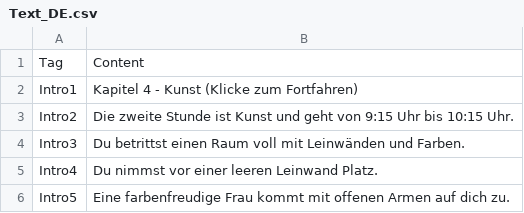
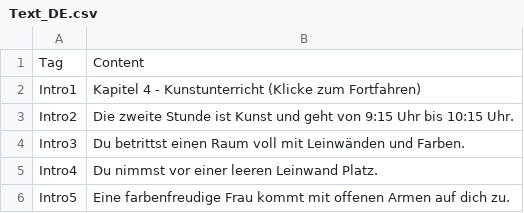
Before and after one commit to adokilume/Bondage-College, a CSV file: C004_ArtClass/Intro/Text_DE.csv, drawn as a sheet.

```diff
--- a/C004_ArtClass/Intro/Text_DE.csv
+++ b/C004_ArtClass/Intro/Text_DE.csv
@@ -1,3 +1,3 @@
 Tag,Content
-Intro1,Kapitel 4 - Kunst (Klicke zum Fortfahren)
+Intro1,Kapitel 4 - Kunstunterricht (Klicke zum Fortfahren)
 Intro2,Die zweite Stunde ist Kunst und geht von 9:15 Uhr bis 10:15 Uhr.
```
Also changed, not shown: 9 other files.
